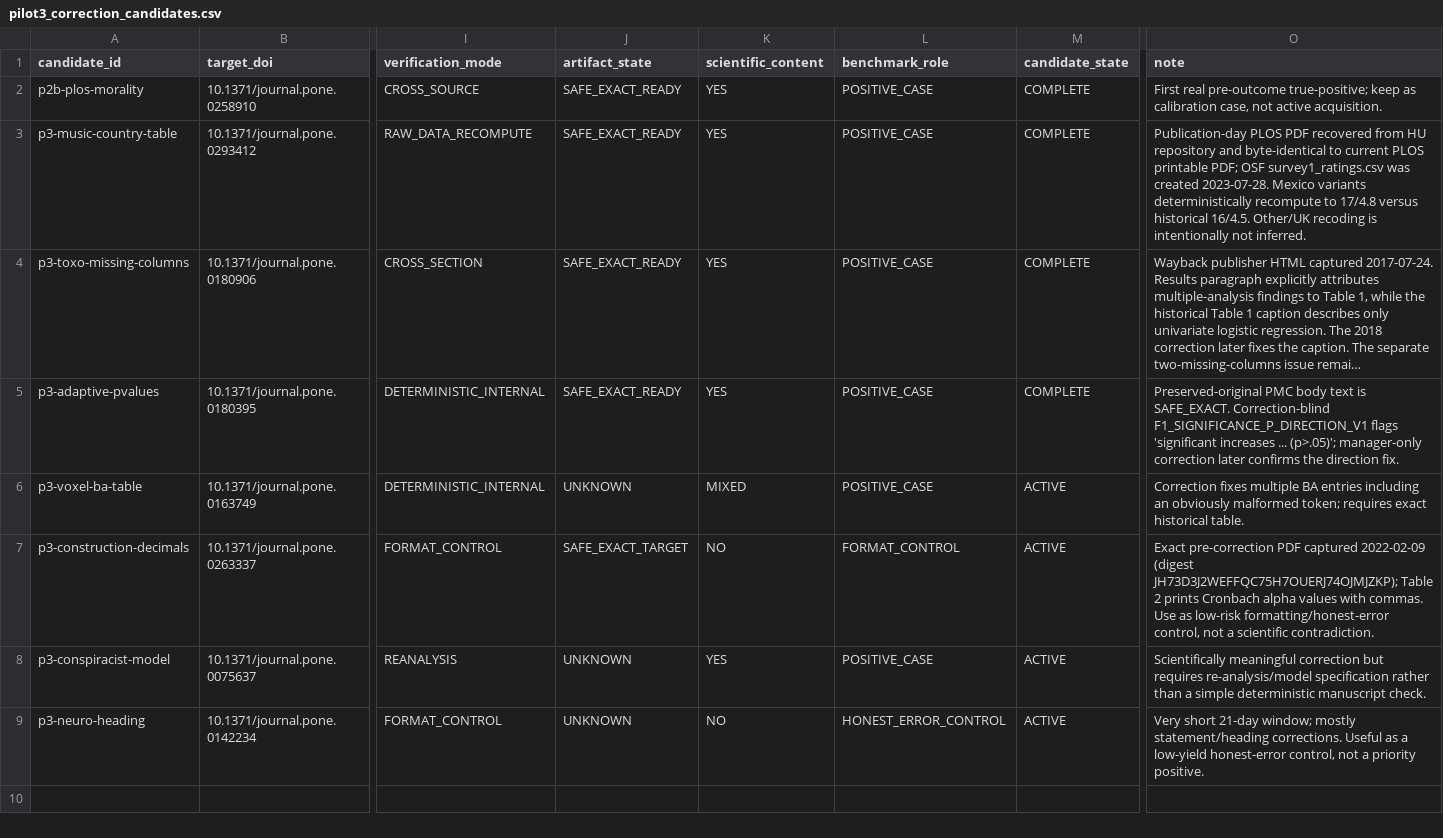
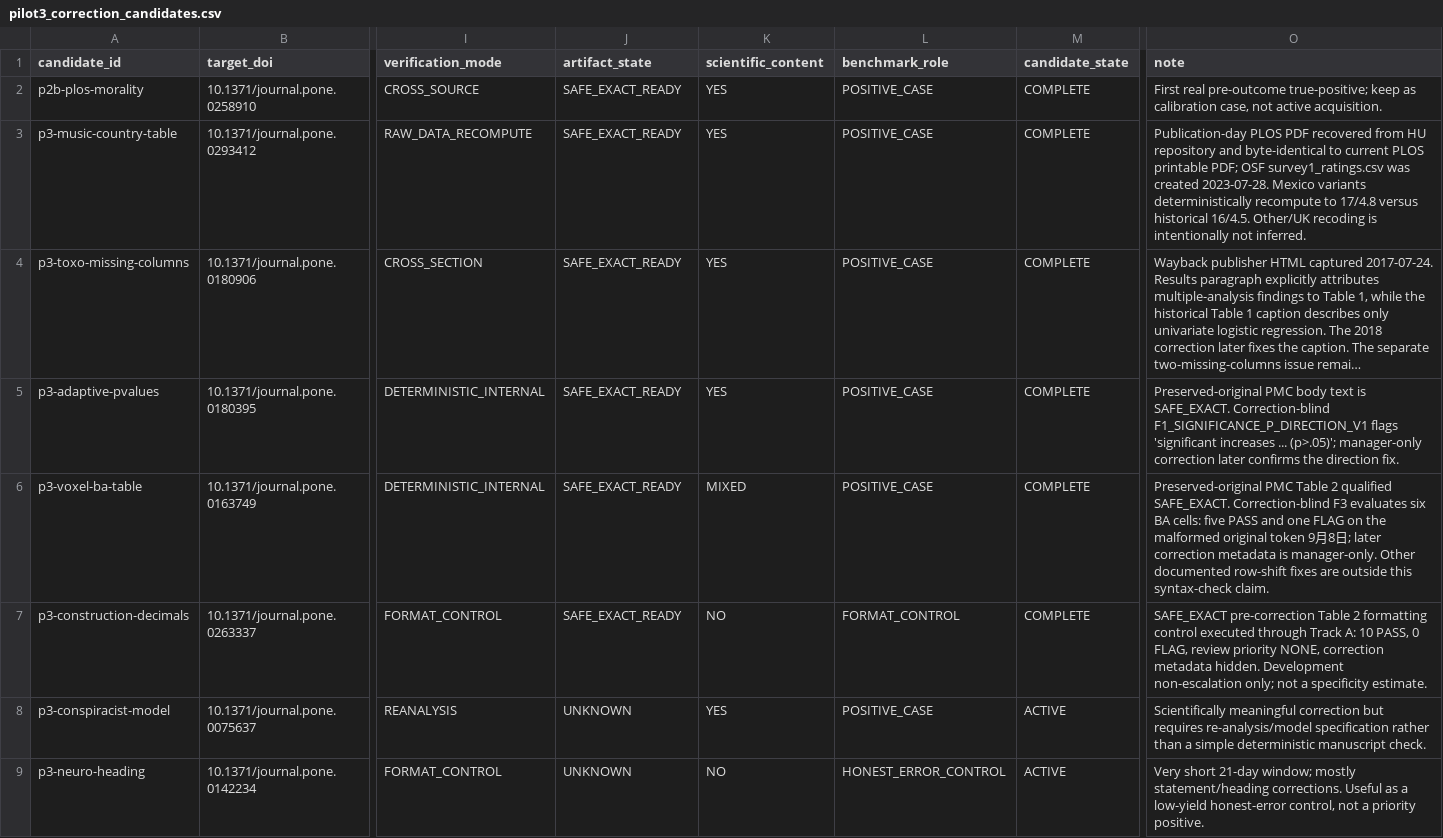
Before and after one commit to CochraneK/ARIS-GCA-Bees, a CSV file: papers/011-research-forensics/data/pilot/pilot3_correction_candidates.csv, drawn as a sheet; only a part is shown, gaps mark what is left out; long unchanged cells end in …; the diff names each change by its address in the sheet, - before the commit and + after, or states it on an @@ line.

Commit message:
ARIS4C011 close completed Pilot 3 voxel and formatting cases

```diff
--- a/papers/011-research-forensics/data/pilot/pilot3_correction_candidates.csv
+++ b/papers/011-research-forensics/data/pilot/pilot3_correction_candidates.csv
-J6 (artifact_state): UNKNOWN
+J6 (artifact_state): SAFE_EXACT_READY
-M6:M7 (candidate_state): ACTIVE
+M6:M7 (candidate_state): COMPLETE
-O6 (note): Correction fixes multiple BA entries including an obviously malformed token; requires exact historical table.
+O6 (note): Preserved-original PMC Table 2 qualified SAFE_EXACT. Correction-blind F3 evaluates six BA cells: five PASS and one FLAG on the malformed original token 9月8日; later correction metadata is manager-only. Other documented row-shift fixes are outside this syntax-check claim.
-J7 (artifact_state): SAFE_EXACT_TARGET
+J7 (artifact_state): SAFE_EXACT_READY
-O7 (note): Exact pre-correction PDF captured 2022-02-09 (digest JH73D3J2WEFFQC75H7OUERJ74OJMJZKP); Table 2 prints Cronbach alpha values with commas. Use as low-risk formatting/honest-error control, not a scientific contradiction.
+O7 (note): SAFE_EXACT pre-correction Table 2 formatting control executed through Track A: 10 PASS, 0 FLAG, review priority NONE, correction metadata hidden. Development non-escalation only; not a specificity estimate.
```
